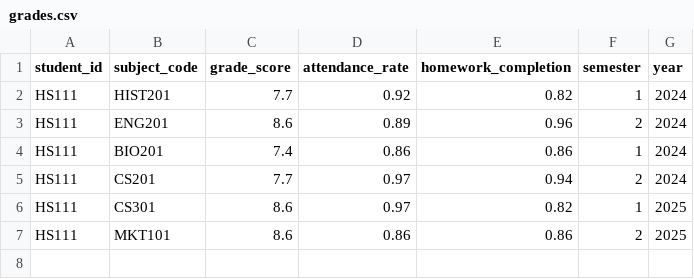
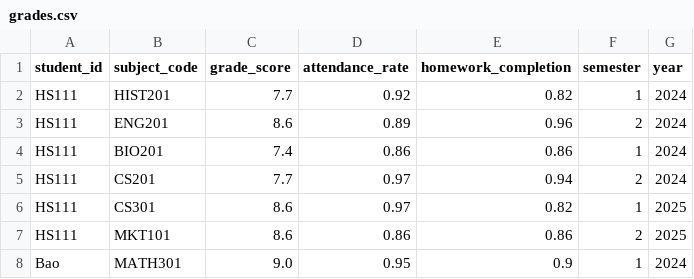
Before and after one commit to j4ngler/SPCN_PhuongLinh, a CSV file: data/input/grades.csv, drawn as a sheet.

```diff
--- a/data/input/grades.csv
+++ b/data/input/grades.csv
@@ -7 +7,2 @@ HS111,CS301,8.6,0.97,0.82,1,2025
 HS111,MKT101,8.6,0.86,0.86,2,2025
+Bao,MATH301,9.0,0.95,0.9,1,2024
```
Also changed, not shown: data/input/teacher_feedback.csv, data/output/feedback_cleaned.csv, 3 other files.
